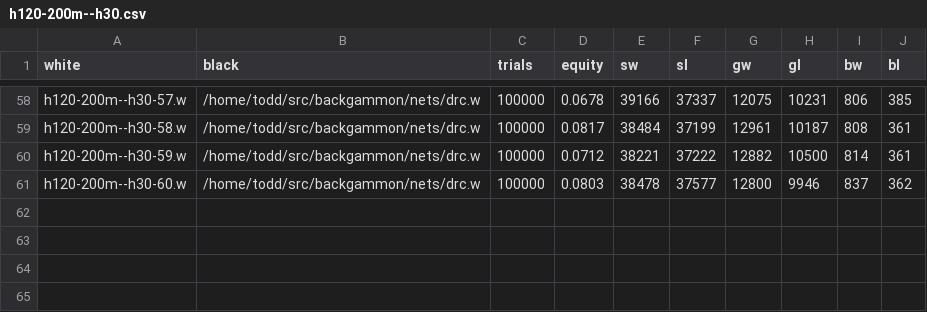
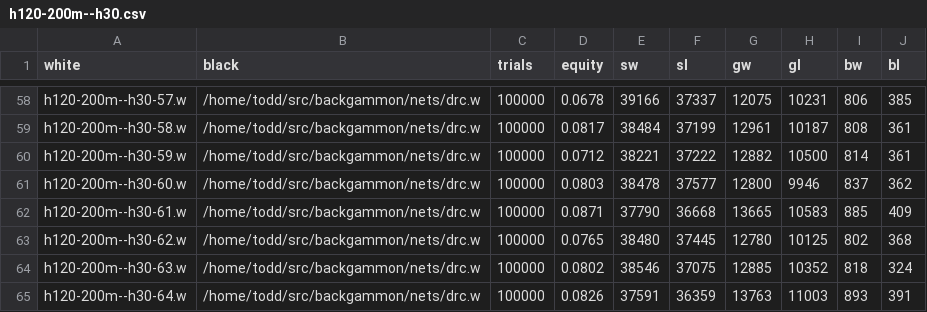
Before and after one commit to ttdoucet/bgnets, a CSV file: h120-200m--h30/h120-200m--h30.csv, drawn as a sheet; only a part is shown, gaps mark what is left out; the diff names each change by its address in the sheet, - before the commit and + after, or states it on an @@ line.

```diff
--- a/h120-200m--h30/h120-200m--h30.csv
+++ b/h120-200m--h30/h120-200m--h30.csv
+row 62: h120-200m--h30-61.w | /home/todd/src/backgammon/nets/drc.w | 100000 | 0.0871 | 37790 | 36668 | 13665 | 10583 | 885 | 409
+row 63: h120-200m--h30-62.w | /home/todd/src/backgammon/nets/drc.w | 100000 | 0.0765 | 38480 | 37445 | 12780 | 10125 | 802 | 368
+row 64: h120-200m--h30-63.w | /home/todd/src/backgammon/nets/drc.w | 100000 | 0.0802 | 38546 | 37075 | 12885 | 10352 | 818 | 324
+row 65: h120-200m--h30-64.w | /home/todd/src/backgammon/nets/drc.w | 100000 | 0.0826 | 37591 | 36359 | 13763 | 11003 | 893 | 391
```
Also changed, not shown: 4 other files.
